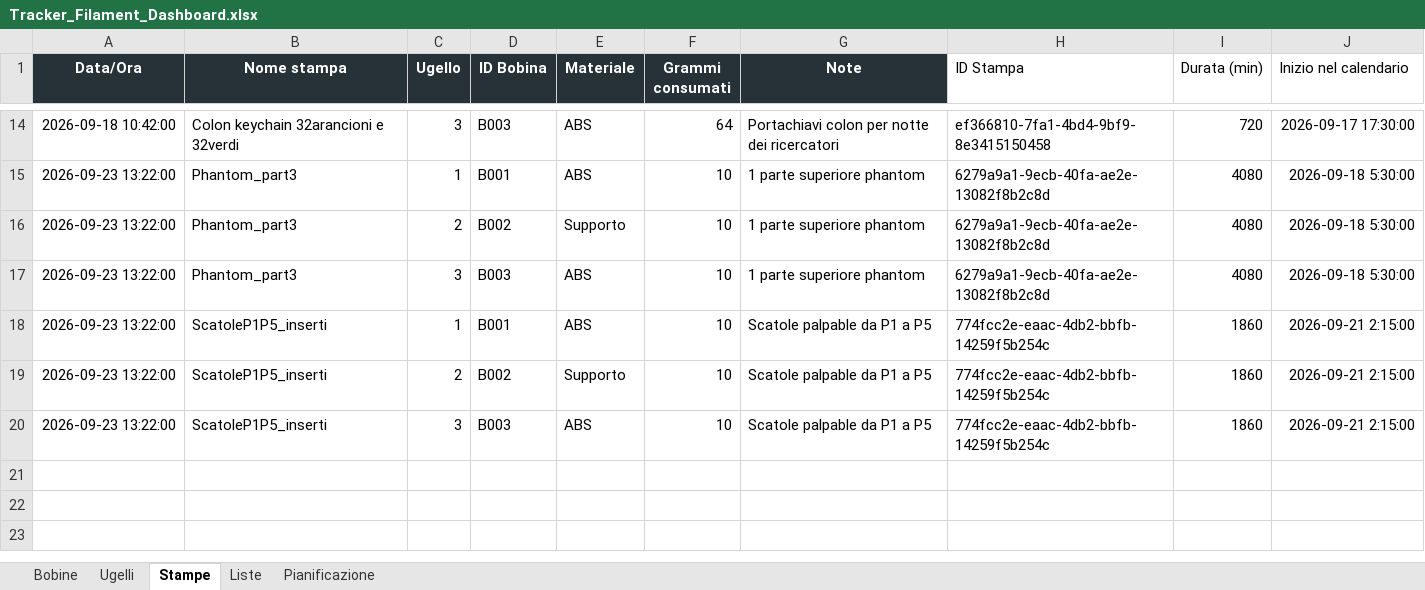
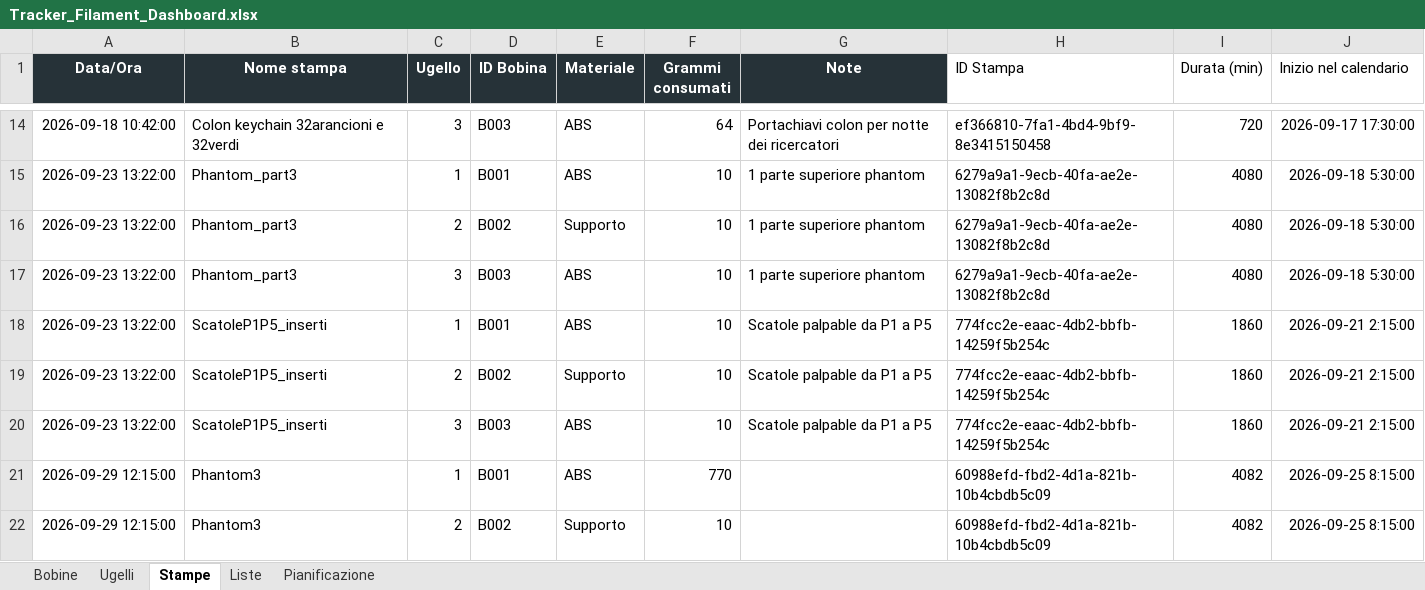
Before and after one commit to luigimuratore/Filament_dashboard, an Excel workbook: Tracker_Filament_Dashboard.xlsx, sheet Stampe, drawn as a sheet; only a part is shown, gaps mark what is left out; values as stored, in another font and other column widths than the file's, no borders; the diff names each change by its address in the sheet, - before the commit and + after, or states it on an @@ line.

```diff
--- a/Tracker_Filament_Dashboard.xlsx (sheet Stampe)
+++ b/Tracker_Filament_Dashboard.xlsx (sheet Stampe)
+row 21: 2026-09-29 12:15:00 | Phantom3 | 1 | B001 | ABS | 770 |  | 60988efd-fbd2-4d1a-821b-10b4cbdb5c09 | 4082 | 2026-09-25 8:15:00
+row 22: 2026-09-29 12:15:00 | Phantom3 | 2 | B002 | Supporto | 10 |  | 60988efd-fbd2-4d1a-821b-10b4cbdb5c09 | 4082 | 2026-09-25 8:15:00
```
Also changed, not shown: sheet Pianificazione, sheet Bobine.
